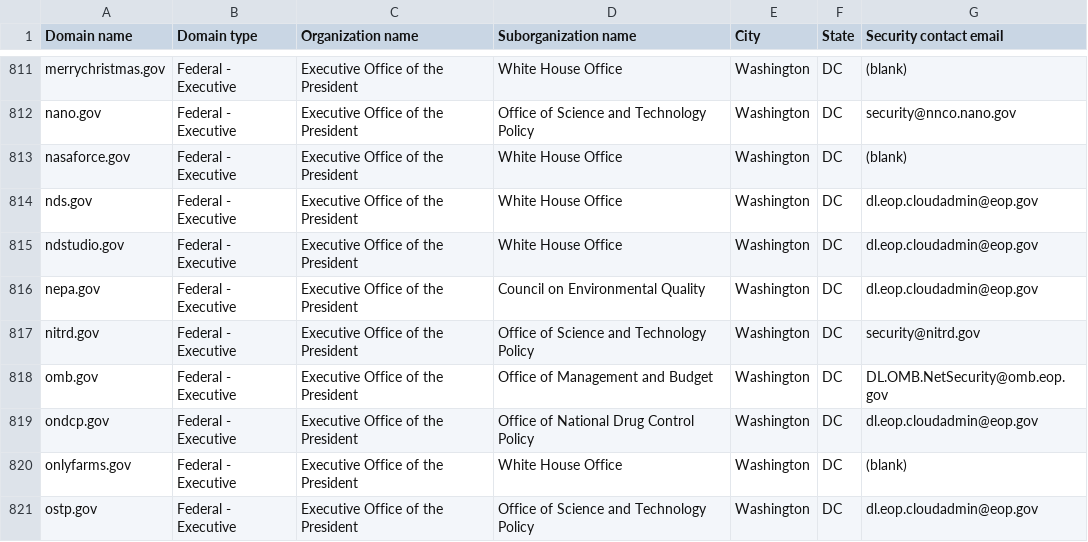
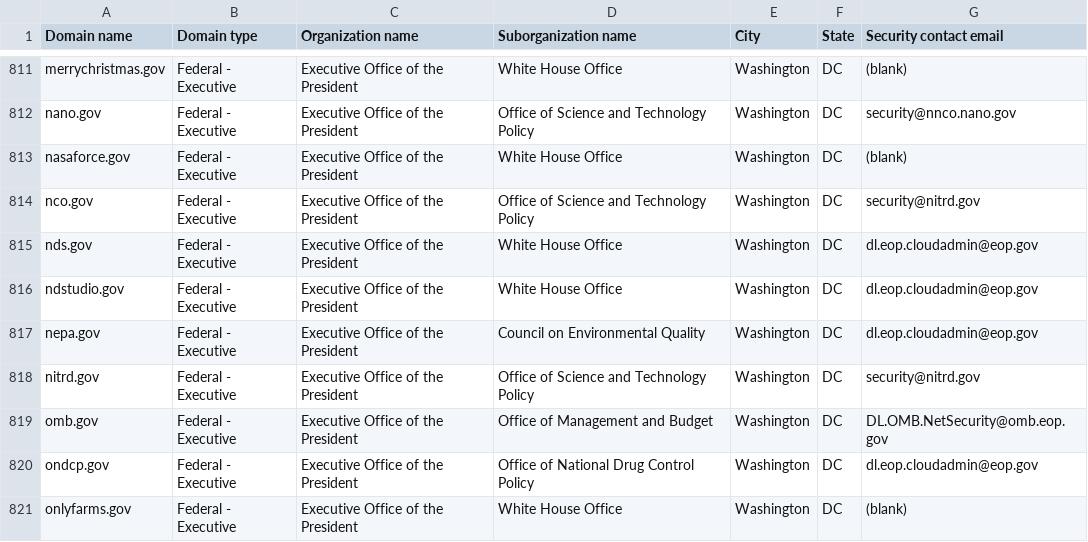
Before and after one commit to h-m-f-t/dotgov-data-staging, a CSV file: current-federal.csv, drawn as a sheet; only a part is shown, gaps mark what is left out; the shorter side is filled out with more unchanged rows; the diff names each change by its address in the sheet, - before the commit and + after, or states it on an @@ line.

Commit message:
Flat: latest data (2026-05-14T08:47:34.722Z) {   "date": "2026-05-14T08:47:34.722Z",   "files": [     {       "name": "current-federal.csv",       "deltaBytes": 136,       "source": "https://getgov-staging.app.cloud.gov/api/v1/get-report/current-federal"     },     {       "name": "current-full.csv",       "deltaBytes": 1014,       "source": "https://getgov-staging.app.cloud.gov/api/v1/get-report/current-full"     }   ] }

```diff
--- a/current-federal.csv
+++ b/current-federal.csv
+row 814: nco.gov | Federal - Executive | Executive Office of the President | Office of Science and Technology Policy | Washington | DC | security@nitrd.gov
```
Also changed, not shown: 1 other file.
